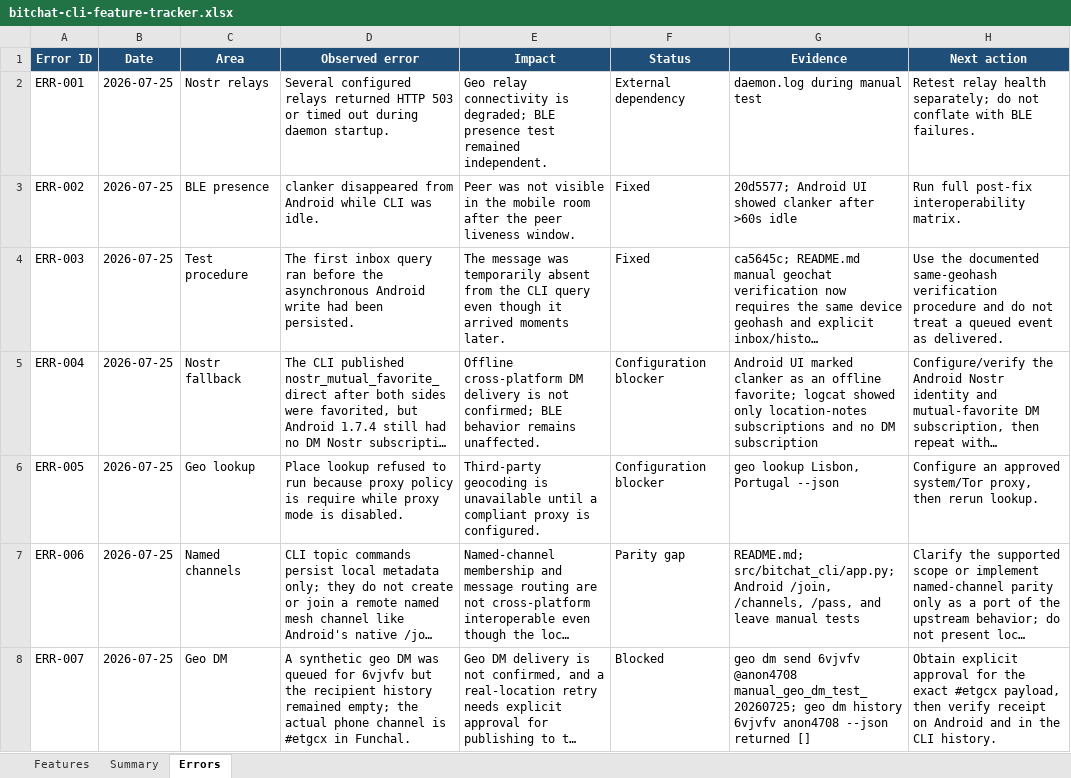
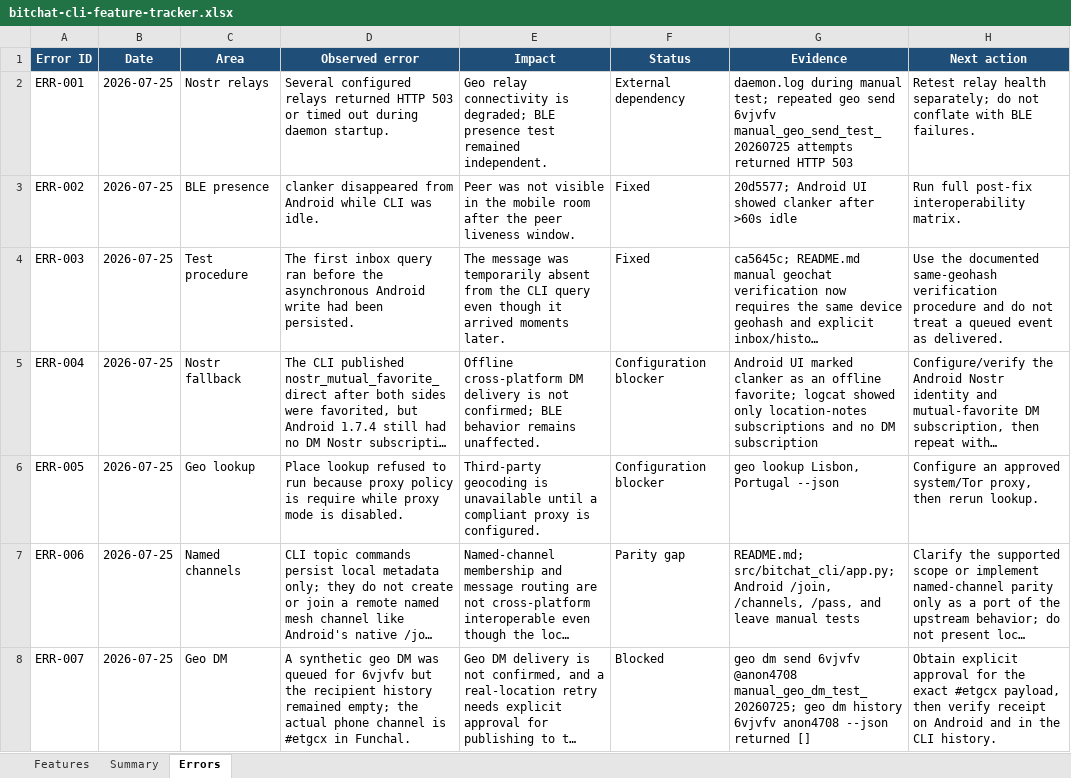
Before and after one commit to brenorb/bitchat-cli, an Excel workbook: bitchat-cli-feature-tracker.xlsx, sheet Errors, drawn as a sheet; long unchanged cells end in …; values as stored, in another font and other column widths than the file's, no borders; the diff names each change by its address in the sheet, - before the commit and + after, or states it on an @@ line.

Commit message:
test: record repeated relay failure

```diff
--- a/bitchat-cli-feature-tracker.xlsx (sheet Errors)
+++ b/bitchat-cli-feature-tracker.xlsx (sheet Errors)
-G2 (Evidence): …during manual test
+G2 (Evidence): …during manual test; repeated geo send 6vjvfv manual_geo_send_test_20260725 attempts returned HTTP 503
```
Also changed, not shown: sheet Features, 1 other file.
